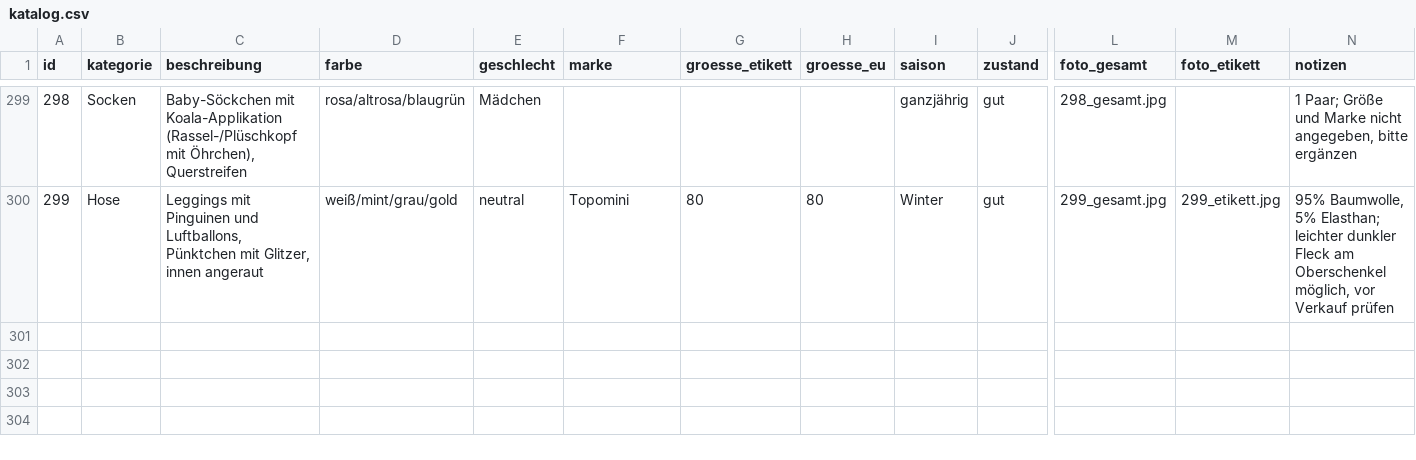
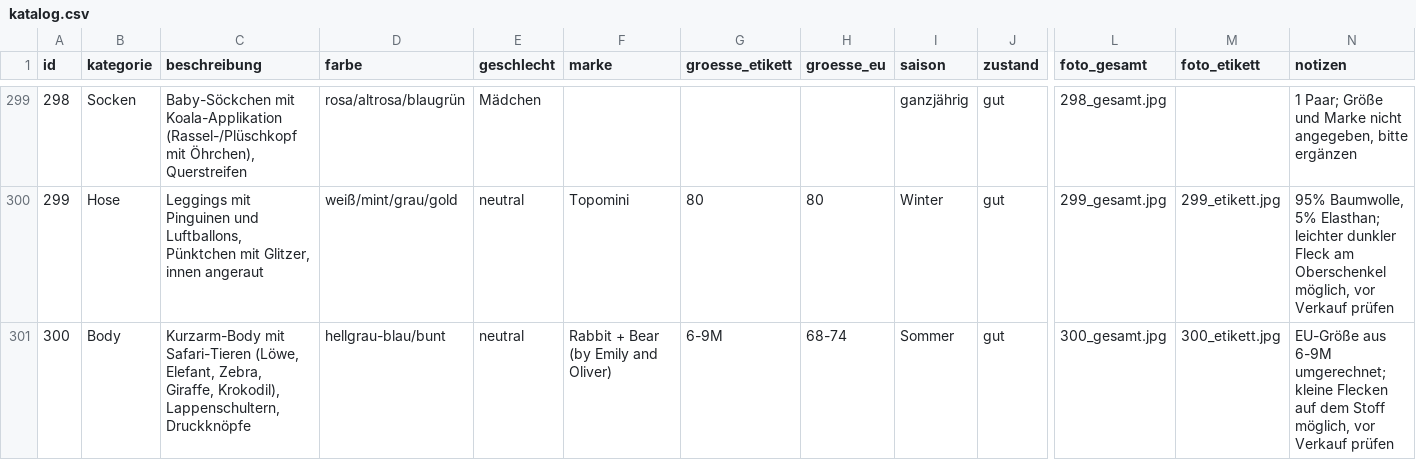
Before and after one commit to polinapi/pipipipip, a CSV file: babyklamotten/katalog.csv, drawn as a sheet; only a part is shown, gaps mark what is left out; rows hold the shown columns only; the diff names each change by its address in the sheet, - before the commit and + after, or states it on an @@ line.

```diff
--- a/babyklamotten/katalog.csv
+++ b/babyklamotten/katalog.csv
+row 301: 300 | Body | Kurzarm-Body mit Safari-Tieren (Löwe, Elefant, Zebra, Giraffe, Krokodil), Lappenschultern, Druckknöpfe | hellgrau-blau/bunt | neutral | Rabbit + Bear (by Emily and Oliver) | 6-9M | 68-74 | Sommer | gut | 300_gesamt.jpg | 300_etikett.jpg | EU-Größe aus 6-9M umgerechnet; kleine Flecken auf dem Stoff möglich, vor Verkauf prüfen
```
Also changed, not shown: 2 other files.
